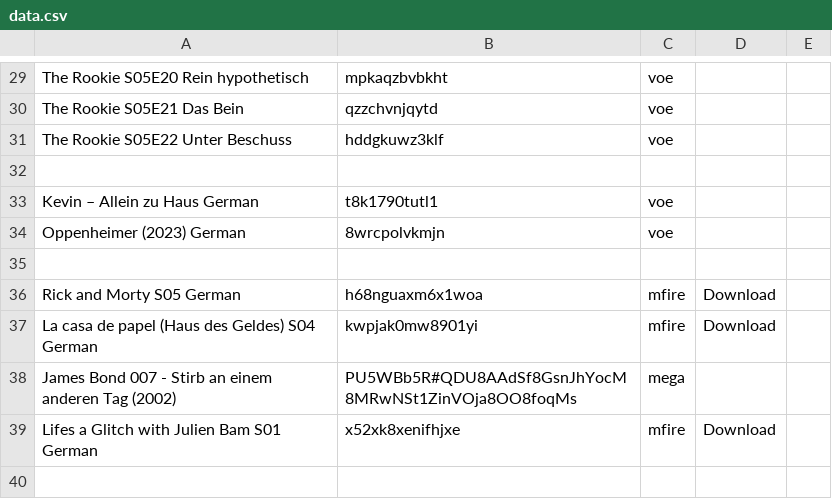
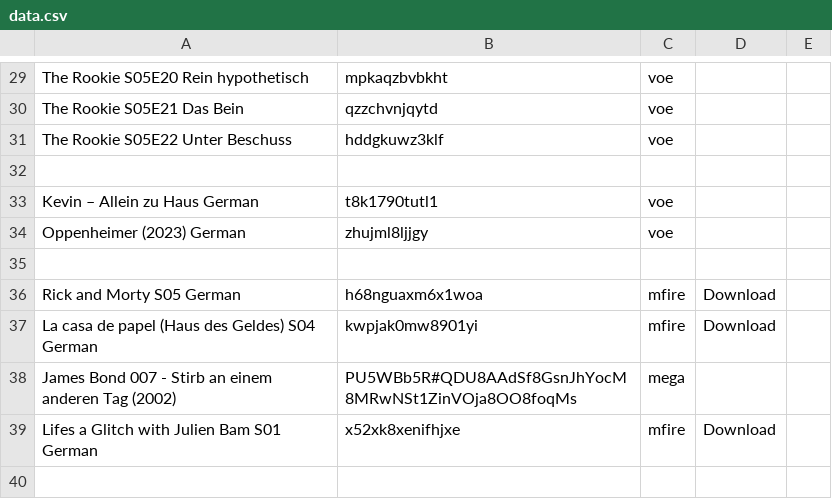
Before and after one commit to freestream-us-to/freestream-us-to.github.io, a CSV file: data.csv, drawn as a sheet; only a part is shown, gaps mark what is left out.

Commit message:
Update data.csv

```diff
--- a/data.csv
+++ b/data.csv
@@ -33,3 +33,3 @@ The Rookie S05E22 Unter Beschuss,hddgkuwz3klf,voe
 Kevin – Allein zu Haus German,t8k1790tutl1,voe
-Oppenheimer (2023) German,8wrcpolvkmjn,voe
+Oppenheimer (2023) German,zhujml8ljjgy,voe
 
```
